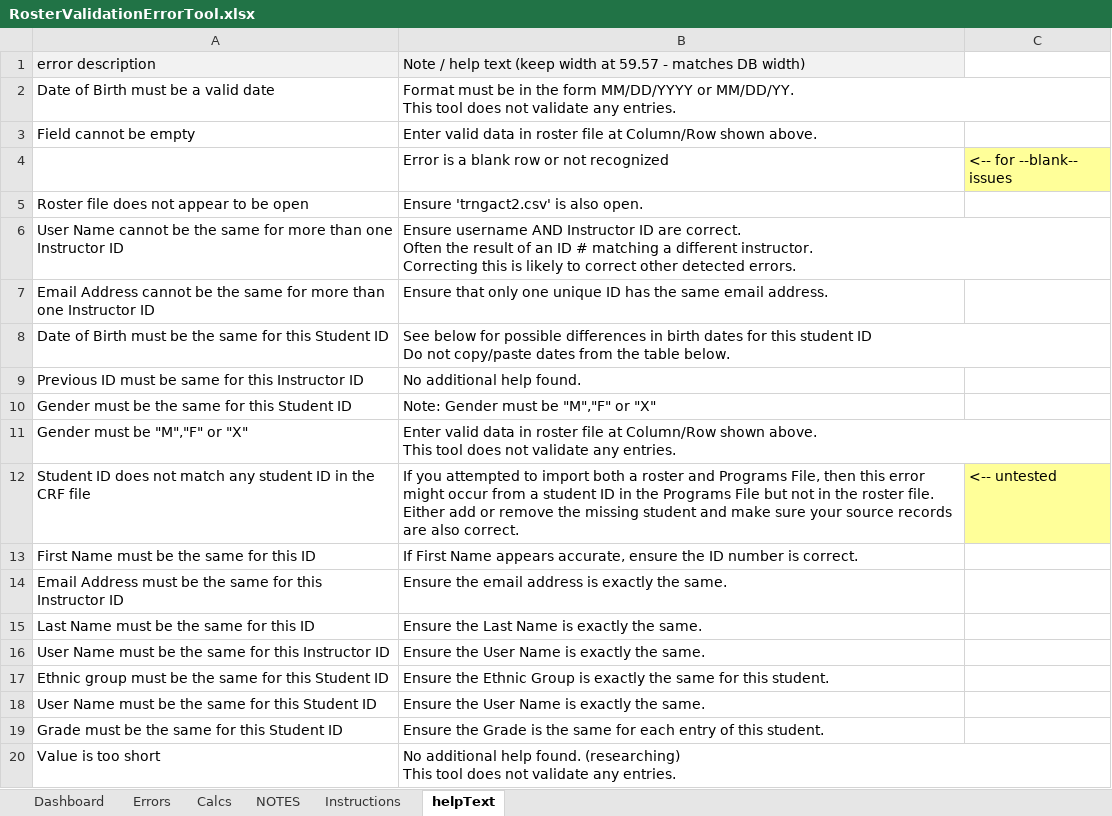
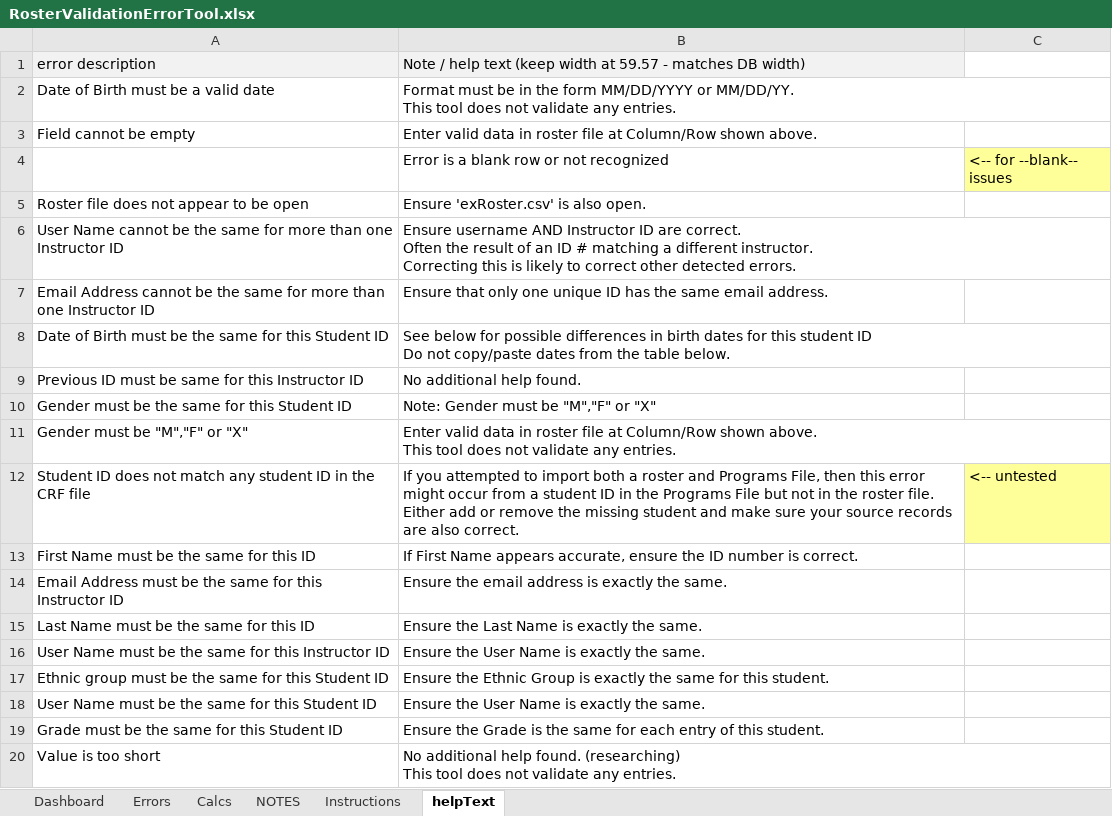
Before and after one commit to acornish123/NWEA_Roster_Validation_Error_Tool, an Excel workbook: RosterValidationErrorTool.xlsx, sheet helpText, drawn as a sheet; values as stored, in another font and other column widths than the file's, no borders; the diff names each change by its address in the sheet, - before the commit and + after, or states it on an @@ line.

```diff
--- a/RosterValidationErrorTool.xlsx (sheet helpText)
+++ b/RosterValidationErrorTool.xlsx (sheet helpText)
-B5: Ensure 'trngact2.csv' is also open.
+B5: Ensure 'exRoster.csv' is also open.
```
Also changed, not shown: sheet Calcs, sheet Dashboard, 11 other files.
